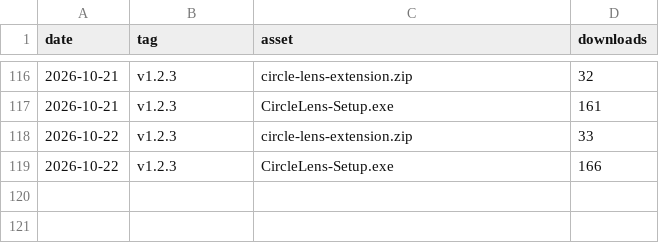
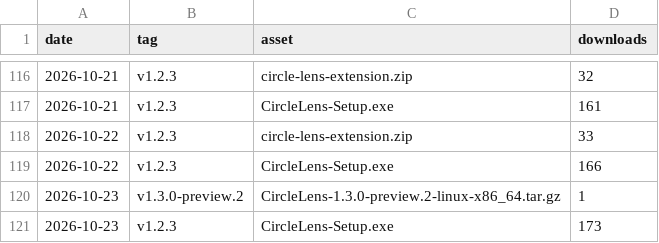
Before and after one commit to fauzulkc/circle-lens, a CSV file: releases.csv, drawn as a sheet; only a part is shown, gaps mark what is left out.

```diff
--- a/releases.csv
+++ b/releases.csv
@@ -119 +119,3 @@ date,tag,asset,downloads
 2026-10-22,v1.2.3,CircleLens-Setup.exe,166
+2026-10-23,v1.3.0-preview.2,CircleLens-1.3.0-preview.2-linux-x86_64.tar.gz,1
+2026-10-23,v1.2.3,CircleLens-Setup.exe,173
```
Also changed, not shown: jsdelivr.csv, repo.csv, 1 other file.
